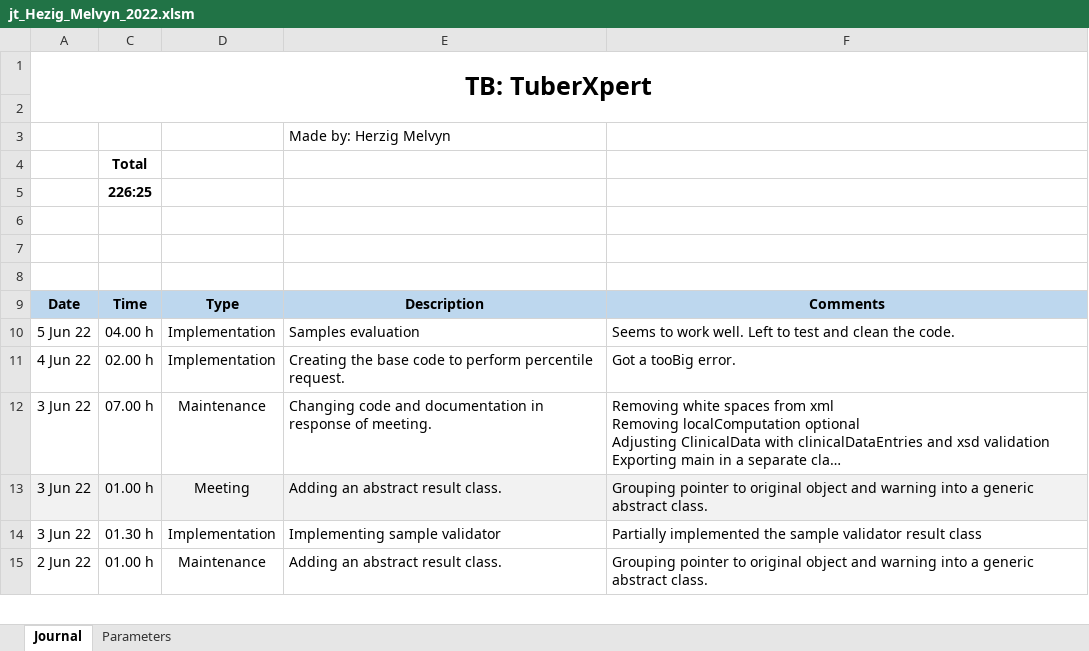
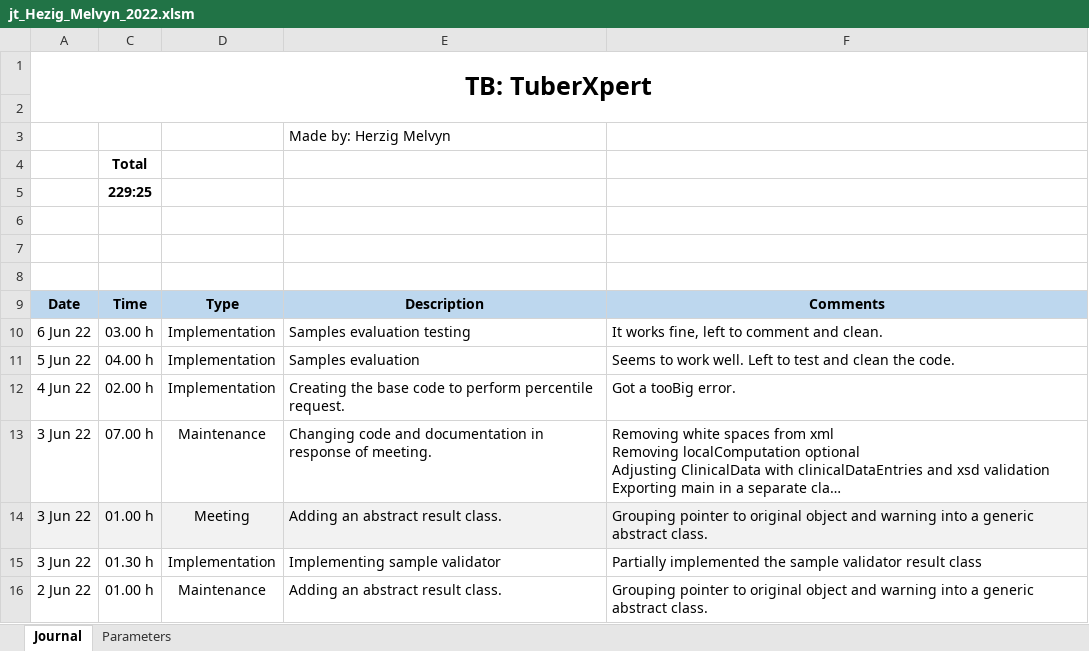
Before and after one commit to MelvynHerzig/2022-herzig, an Excel workbook: publi/jt_Hezig_Melvyn_2022.xlsm, sheet Journal, drawn as a sheet; only a part is shown; long unchanged cells end in …; values as stored, in another font and other column widths than the file's, no borders; charts and pictures not drawn; the diff names each change by its address in the sheet, - before the commit and + after, or states it on an @@ line.

Commit message:
Sample evaluations testing
Works fine, left to comment and clean.

```diff
--- a/publi/jt_Hezig_Melvyn_2022.xlsm (sheet Journal)
+++ b/publi/jt_Hezig_Melvyn_2022.xlsm (sheet Journal)
-C5: 226:25
+C5: 229:25
+row 10: 6 Jun 22 | 03.00 h | Implementation | Samples evaluation testing | It works fine, left to comment and clean.
```
Also changed, not shown: hidden cells, 8 other files.
